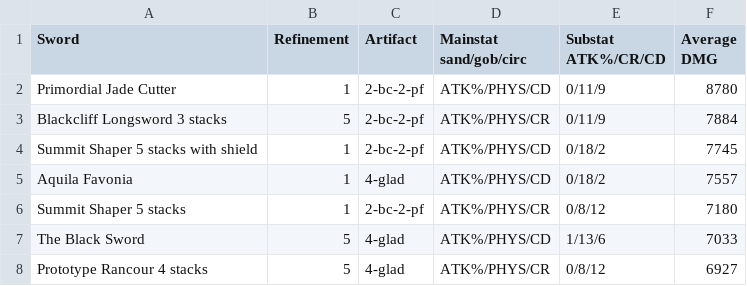
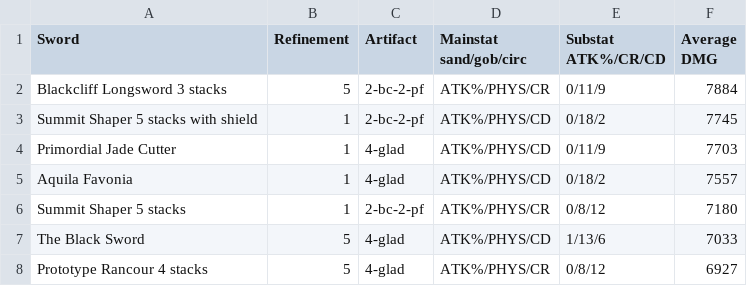
Before and after one commit to KaeyaBuilds/artifact-and-weapon, a TSV file: results/best_builds_for_AA.tsv, drawn as a sheet; only a part is shown; removed rows and columns are numbered as before the commit, all else as after; the diff names each change by its address in the sheet, - before the commit and + after, or states it on an @@ line.

```diff
--- a/results/best_builds_for_AA.tsv
+++ b/results/best_builds_for_AA.tsv
-row 2: Primordial Jade Cutter | 1 | 2-bc-2-pf | ATK%/PHYS/CD | 0/11/9 | 8780
+row 4: Primordial Jade Cutter | 1 | 4-glad | ATK%/PHYS/CD | 0/11/9 | 7703
```
Also changed, not shown: data/swords.tsv, results/best_builds_for_AAinfuse.tsv, 8 other files.
